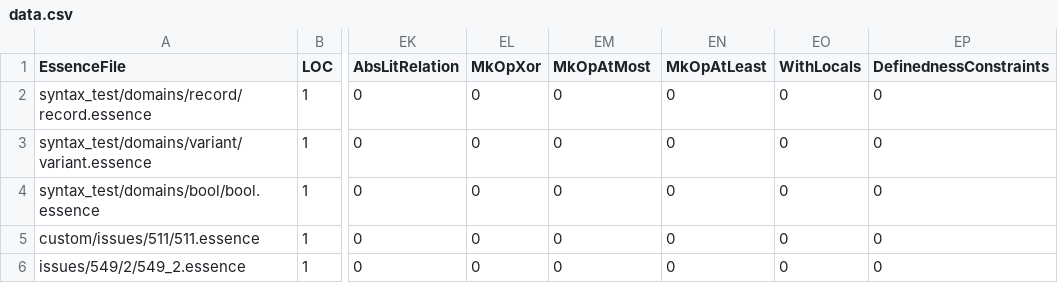
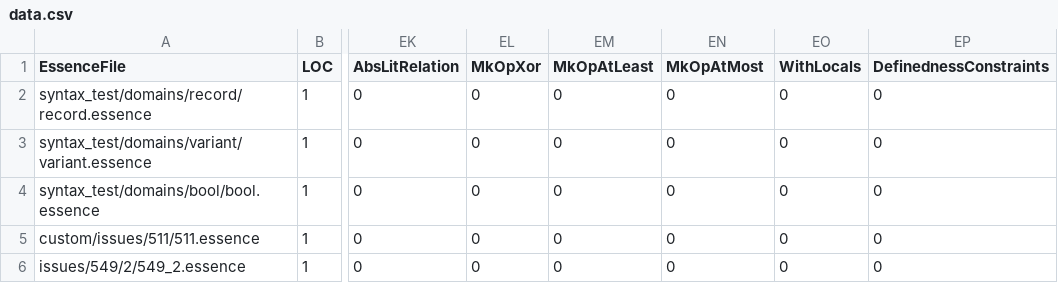
Before and after one commit to hecent/conjure-oxide, a CSV file: tools/essence-feature-usage-stats/data.csv, drawn as a sheet; only a part is shown, gaps mark what is left out; the diff names each change by its address in the sheet, - before the commit and + after, or states it on an @@ line.

Commit message:
Actions: Deploy the essence features usage table 🚀

```diff
--- a/tools/essence-feature-usage-stats/data.csv
+++ b/tools/essence-feature-usage-stats/data.csv
-EM1: MkOpAtMost
+EM1: MkOpAtLeast
-EN1: MkOpAtLeast
+EN1: MkOpAtMost
```
Also changed, not shown: 1 other file.
